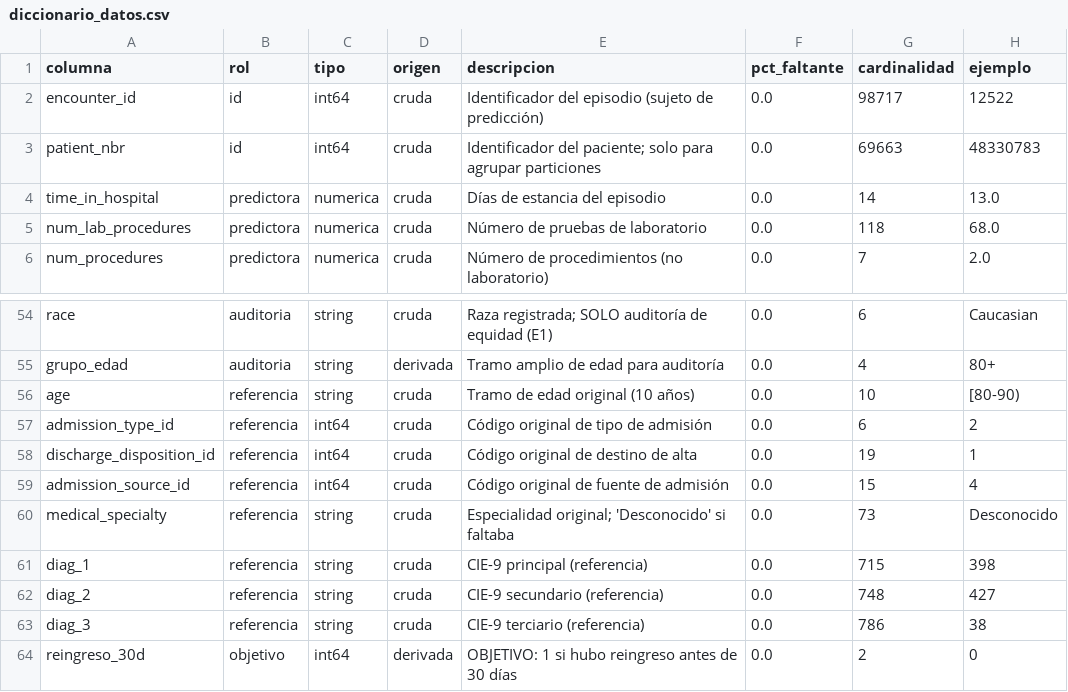
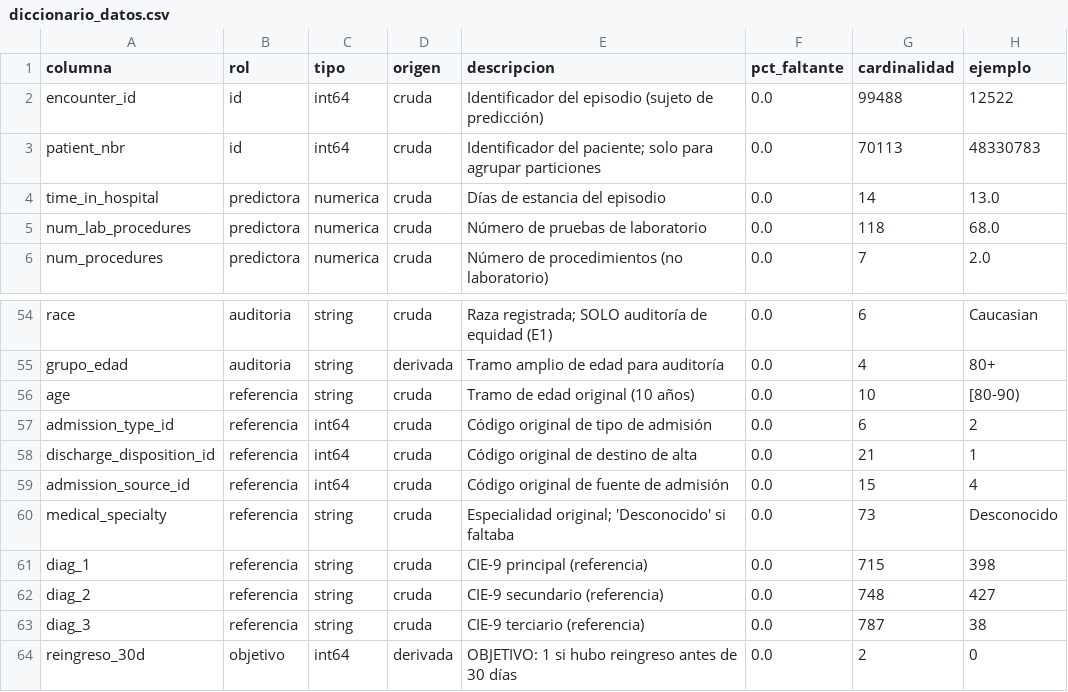
Before and after one commit to CodeandoDevTiktok/Test_ML, a CSV file: docs/diccionario/diccionario_datos.csv, drawn as a sheet; only a part is shown, gaps mark what is left out.

Commit message:
e3: datos-v2 · hospicio dentro de la población elegible
Por qué: E1 dejó el alta a hospicio (códigos 13 y 14) «a revisar» y datos-v1 la excluyó por no ser accionable (bitácora 0001, que prevé reactivarla con excluir_hospicio: false). En datos-v1 fueron 771 episodios (0,76 %) con tasa de reingreso <30 de 5,58 %, la mitad de la prevalencia general. Esta versión los conserva para medir en E4 si incluirlos cambia el desempeño y en E5 si cambia la equidad, antes de fijar la población definitiva con clínica.

- seleccion.excluir_hospicio: true → false
- episodios elegibles: 98,717 → 99,488
- prevalencia <30 (%): 11.37 → 11.32
- pacientes únicos: 69,663 → 70,113
- filas de train: 78,914 → 79,620
- filas de test: 19,803 → 19,868
- datos-v2 convive con datos-v1: ninguna versión se sobrescribe.

Bitácora: 0001, 0002, 0003, 0004, 0005, 0006, 0013

```diff
--- a/docs/diccionario/diccionario_datos.csv
+++ b/docs/diccionario/diccionario_datos.csv
@@ -1,4 +1,4 @@
 columna,rol,tipo,origen,descripcion,pct_faltante,cardinalidad,ejemplo
-encounter_id,id,int64,cruda,Identificador del episodio (sujeto de predicción),0.0,98717,12522
-patient_nbr,id,int64,cruda,Identificador del paciente; solo para agrupar particiones,0.0,69663,48330783
+encounter_id,id,int64,cruda,Identificador del episodio (sujeto de predicción),0.0,99488,12522
+patient_nbr,id,int64,cruda,Identificador del paciente; solo para agrupar particiones,0.0,70113,48330783
 time_in_hospital,predictora,numerica,cruda,Días de estancia del episodio,0.0,14,13.0
@@ -57,3 +57,3 @@ age,referencia,string,cruda,Tramo de edad original (10 años),0.0,10,[80-90)
 admission_type_id,referencia,int64,cruda,Código original de tipo de admisión,0.0,6,2
-discharge_disposition_id,referencia,int64,cruda,Código original de destino de alta,0.0,19,1
+discharge_disposition_id,referencia,int64,cruda,Código original de destino de alta,0.0,21,1
 admission_source_id,referencia,int64,cruda,Código original de fuente de admisión,0.0,15,4
@@ -62,3 +62,3 @@ diag_1,referencia,string,cruda,CIE-9 principal (referencia),0.0,715,398
 diag_2,referencia,string,cruda,CIE-9 secundario (referencia),0.0,748,427
-diag_3,referencia,string,cruda,CIE-9 terciario (referencia),0.0,786,38
+diag_3,referencia,string,cruda,CIE-9 terciario (referencia),0.0,787,38
 reingreso_30d,objetivo,int64,derivada,OBJETIVO: 1 si hubo reingreso antes de 30 días,0.0,2,0
```
Also changed, not shown: 9 other files.
